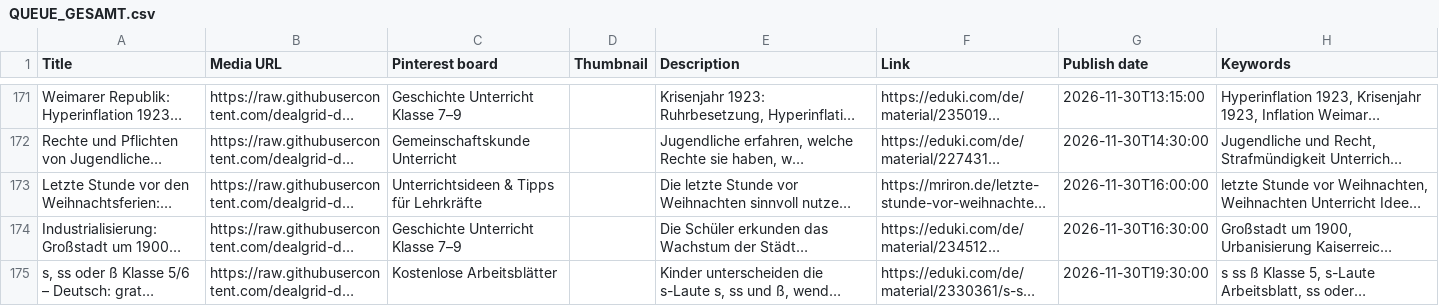
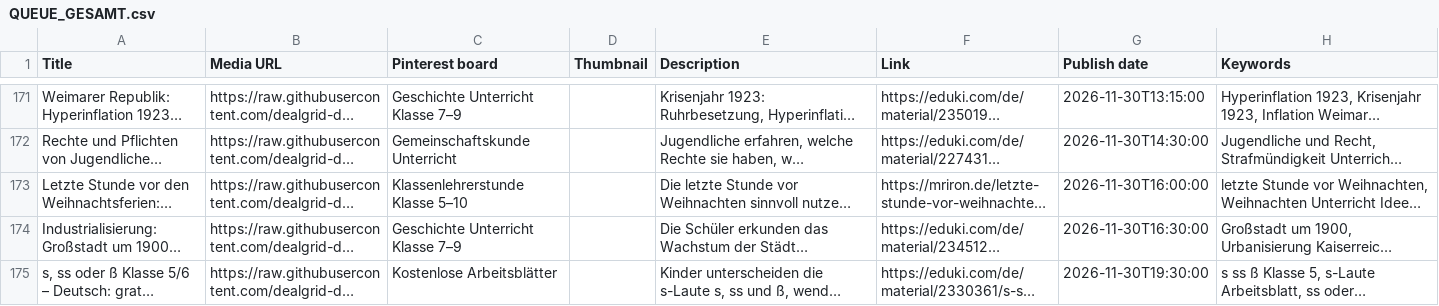
Before and after one commit to dealgrid-de/mriron-pins, a CSV file: csv/QUEUE_GESAMT.csv, drawn as a sheet; only a part is shown, gaps mark what is left out; long unchanged cells end in …; the diff names each change by its address in the sheet, - before the commit and + after, or states it on an @@ line.

```diff
--- a/csv/QUEUE_GESAMT.csv
+++ b/csv/QUEUE_GESAMT.csv
-C173 (Pinterest board): Unterrichtsideen & Tipps für Lehrkräfte
+C173 (Pinterest board): Klassenlehrerstunde Klasse 5–10
```
